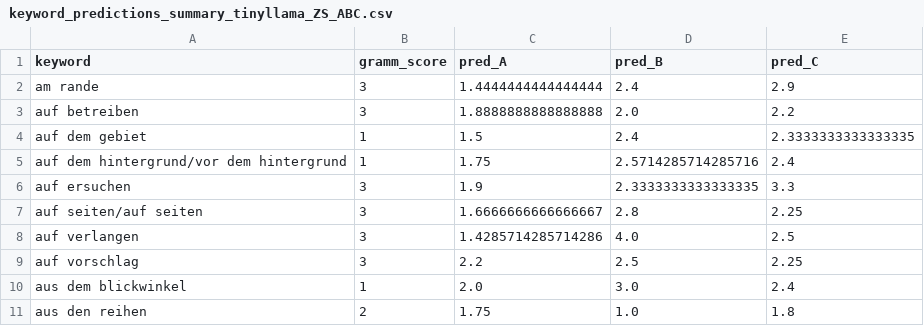
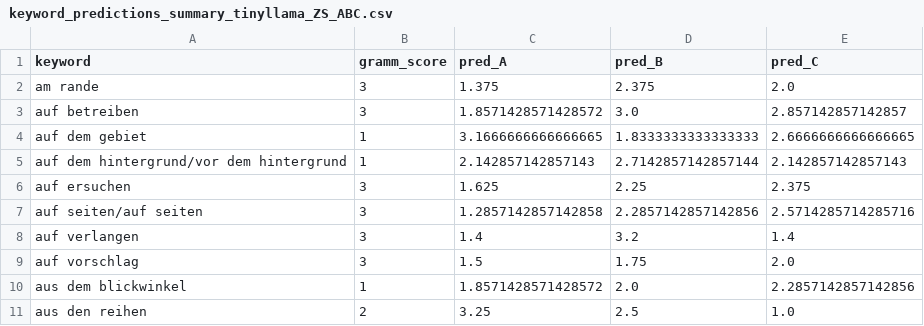
Before and after one commit to CastIehard/LLM-Grammaticalization-Prediction, a CSV file: Prompting/output/keyword_predictions_summary_tinyllama_ZS_ABC.csv, drawn as a sheet; only a part is shown; the diff covers the shown part only.

```diff
--- a/Prompting/output/keyword_predictions_summary_tinyllama_ZS_ABC.csv
+++ b/Prompting/output/keyword_predictions_summary_tinyllama_ZS_ABC.csv
@@ -1,11 +1,11 @@
 keyword,gramm_score,pred_A,pred_B,pred_C
-am rande,3,1.4444444444444444,2.4,2.9
-auf betreiben,3,1.8888888888888888,2.0,2.2
-auf dem gebiet,1,1.5,2.4,2.3333333333333335
-auf dem hintergrund/vor dem hintergrund,1,1.75,2.5714285714285716,2.4
-auf ersuchen,3,1.9,2.3333333333333335,3.3
-auf seiten/auf seiten,3,1.6666666666666667,2.8,2.25
-auf verlangen,3,1.4285714285714286,4.0,2.5
-auf vorschlag,3,2.2,2.5,2.25
-aus dem blickwinkel,1,2.0,3.0,2.4
-aus den reihen,2,1.75,1.0,1.8
+am rande,3,1.375,2.375,2.0
+auf betreiben,3,1.8571428571428572,3.0,2.857142857142857
+auf dem gebiet,1,3.1666666666666665,1.8333333333333333,2.6666666666666665
+auf dem hintergrund/vor dem hintergrund,1,2.142857142857143,2.7142857142857144,2.142857142857143
+auf ersuchen,3,1.625,2.25,2.375
+auf seiten/auf seiten,3,1.2857142857142858,2.2857142857142856,2.5714285714285716
+auf verlangen,3,1.4,3.2,1.4
+auf vorschlag,3,1.5,1.75,2.0
+aus dem blickwinkel,1,1.8571428571428572,2.0,2.2857142857142856
+aus den reihen,2,3.25,2.5,1.0
```
Also changed, not shown: 91 edited cells elsewhere in this file, 13 other files.
